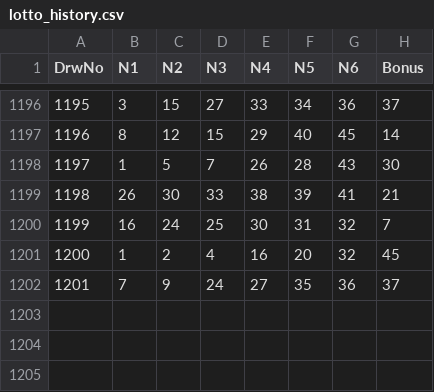
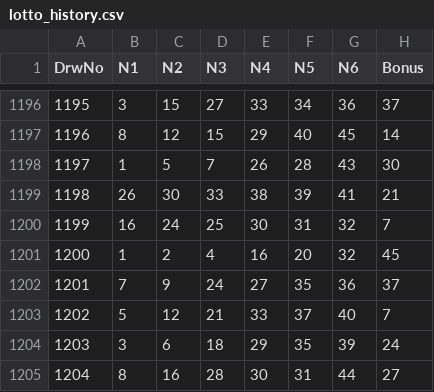
Before and after one commit to wooseokCoder/Lotto-Auto-Bot, a CSV file: lotto_history.csv, drawn as a sheet; only a part is shown, gaps mark what is left out; the diff names each change by its address in the sheet, - before the commit and + after, or states it on an @@ line.

Commit message:
Update lotto data

```diff
--- a/lotto_history.csv
+++ b/lotto_history.csv
+row 1203: 1202 | 5 | 12 | 21 | 33 | 37 | 40 | 7
+row 1204: 1203 | 3 | 6 | 18 | 29 | 35 | 39 | 24
+row 1205: 1204 | 8 | 16 | 28 | 30 | 31 | 44 | 27
```
